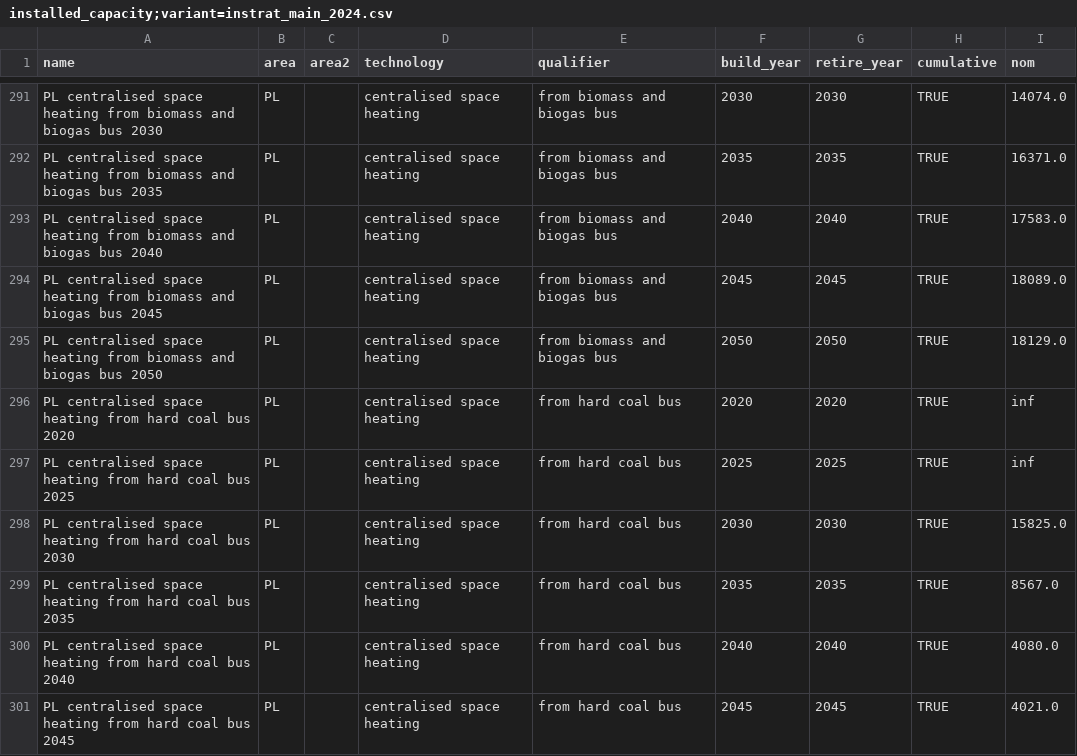
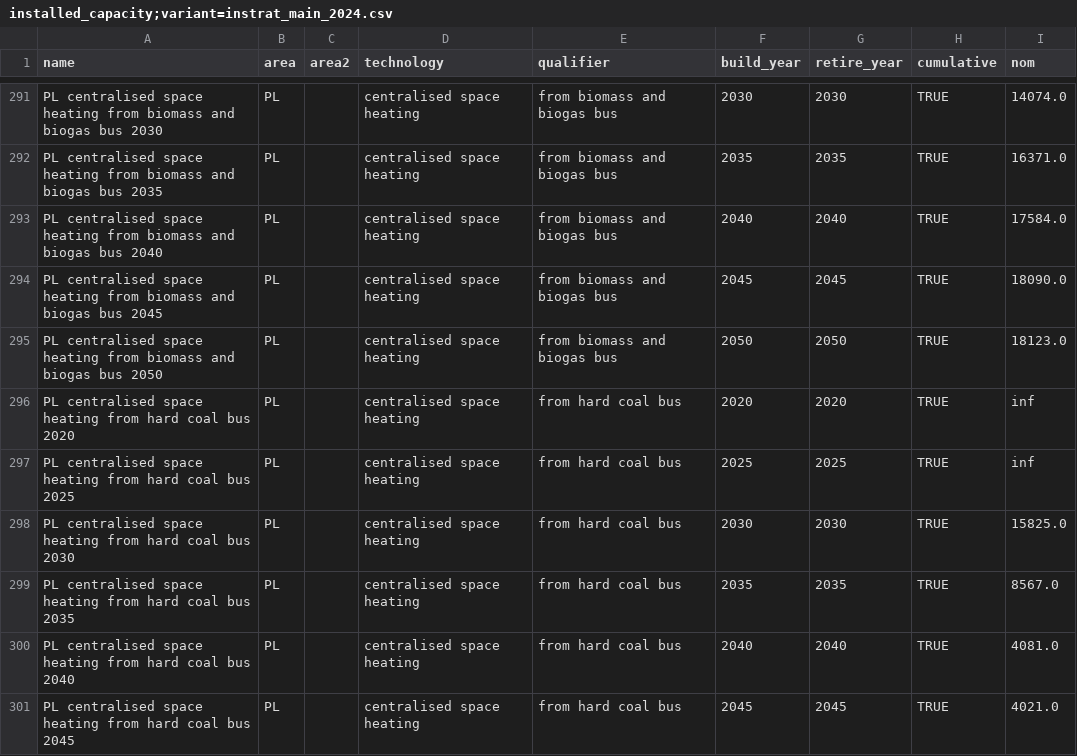
Before and after one commit to instrat-pl/pypsa-pl, a CSV file: data/input/installed_capacity;variant=instrat_main_2024.csv, drawn as a sheet; only a part is shown, gaps mark what is left out; the diff covers the shown part only.

```diff
--- a/data/input/installed_capacity;variant=instrat_main_2024.csv
+++ b/data/input/installed_capacity;variant=instrat_main_2024.csv
@@ -292,5 +292,5 @@ PL centralised space heating from biomass and biogas bus 2030,PL,,centralised sp
 PL centralised space heating from biomass and biogas bus 2035,PL,,centralised space heating,from biomass and biogas bus,2035,2035,TRUE,16371.0
-PL centralised space heating from biomass and biogas bus 2040,PL,,centralised space heating,from biomass and biogas bus,2040,2040,TRUE,17583.0
-PL centralised space heating from biomass and biogas bus 2045,PL,,centralised space heating,from biomass and biogas bus,2045,2045,TRUE,18089.0
-PL centralised space heating from biomass and biogas bus 2050,PL,,centralised space heating,from biomass and biogas bus,2050,2050,TRUE,18129.0
+PL centralised space heating from biomass and biogas bus 2040,PL,,centralised space heating,from biomass and biogas bus,2040,2040,TRUE,17584.0
+PL centralised space heating from biomass and biogas bus 2045,PL,,centralised space heating,from biomass and biogas bus,2045,2045,TRUE,18090.0
+PL centralised space heating from biomass and biogas bus 2050,PL,,centralised space heating,from biomass and biogas bus,2050,2050,TRUE,18123.0
 PL centralised space heating from hard coal bus 2020,PL,,centralised space heating,from hard coal bus,2020,2020,TRUE,inf
@@ -299,3 +299,3 @@ PL centralised space heating from hard coal bus 2030,PL,,centralised space heati
 PL centralised space heating from hard coal bus 2035,PL,,centralised space heating,from hard coal bus,2035,2035,TRUE,8567.0
-PL centralised space heating from hard coal bus 2040,PL,,centralised space heating,from hard coal bus,2040,2040,TRUE,4080.0
+PL centralised space heating from hard coal bus 2040,PL,,centralised space heating,from hard coal bus,2040,2040,TRUE,4081.0
 PL centralised space heating from hard coal bus 2045,PL,,centralised space heating,from hard coal bus,2045,2045,TRUE,4021.0
```
Also changed, not shown: 69 edited cells elsewhere in this file, 2 other files.
